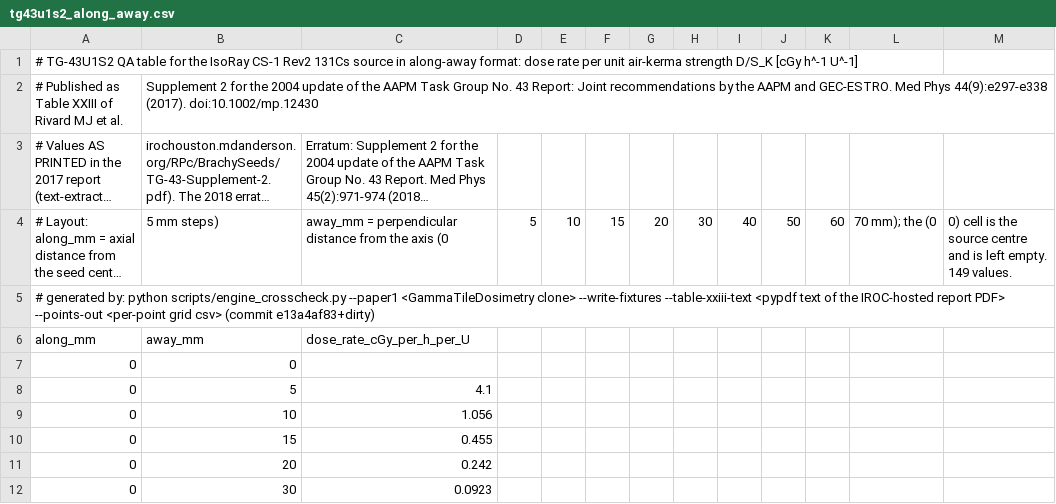
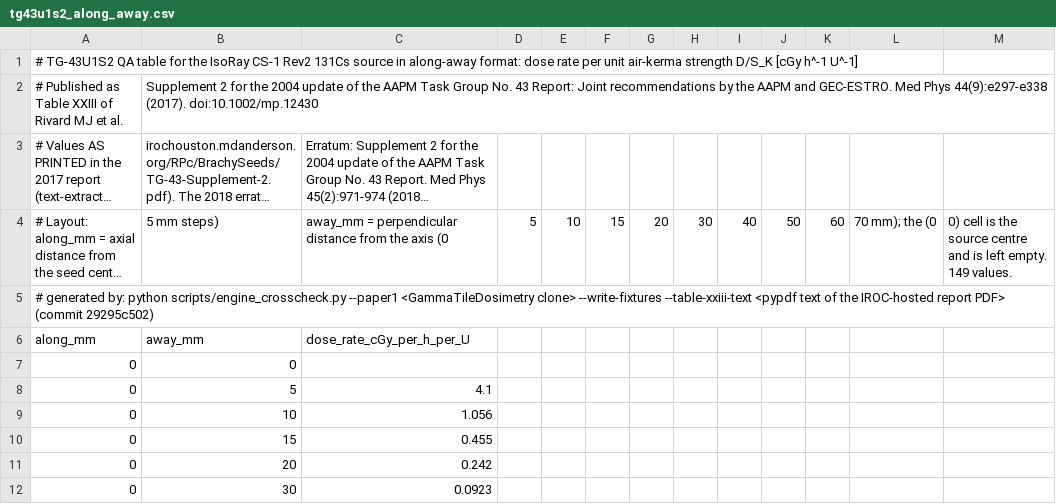
Before and after one commit to leesjacob/gtcore, a CSV file: gtcore/dose/qa_data/tg43u1s2_along_away.csv, drawn as a sheet; only a part is shown; long unchanged cells end in …; the diff names each change by its address in the sheet, - before the commit and + after, or states it on an @@ line.

Commit message:
docs/figures/data: engine_crosscheck.csv (S3 rows), engine_qa_table_xii.csv, engine_qa_table_xxiii.csv; fixtures regenerated at 29295c5
Run: python scripts/engine_crosscheck.py --paper1 <GammaTileDosimetry clone>
--write-fixtures --table-xxiii-text <pypdf text of the IROC-hosted report PDF>.
Headers carry the commit the script ran at.

```diff
--- a/gtcore/dose/qa_data/tg43u1s2_along_away.csv
+++ b/gtcore/dose/qa_data/tg43u1s2_along_away.csv
-A5: …report PDF> --points-out <per-point grid csv> (commit e13a4af83+dirty)
+A5: …report PDF> (commit 29295c502)
```
Also changed, not shown: gtcore/dose/qa_data/tg43u1s2_table_xii_erratum.csv, 4 other files.
